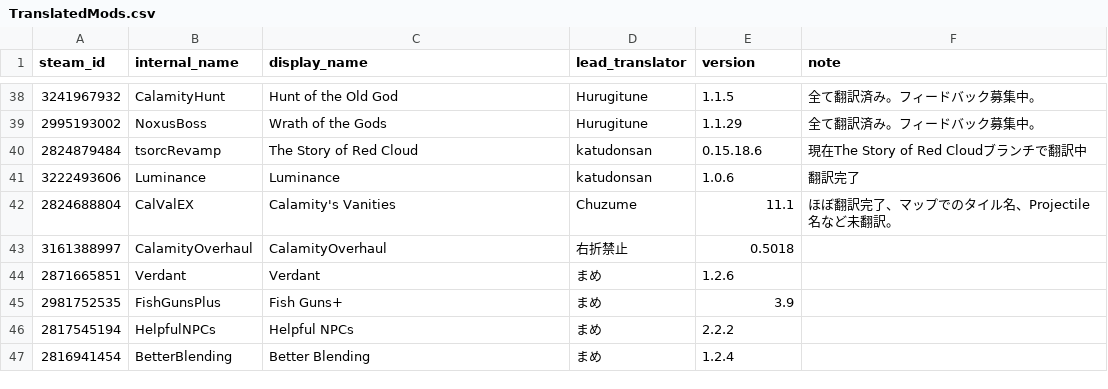
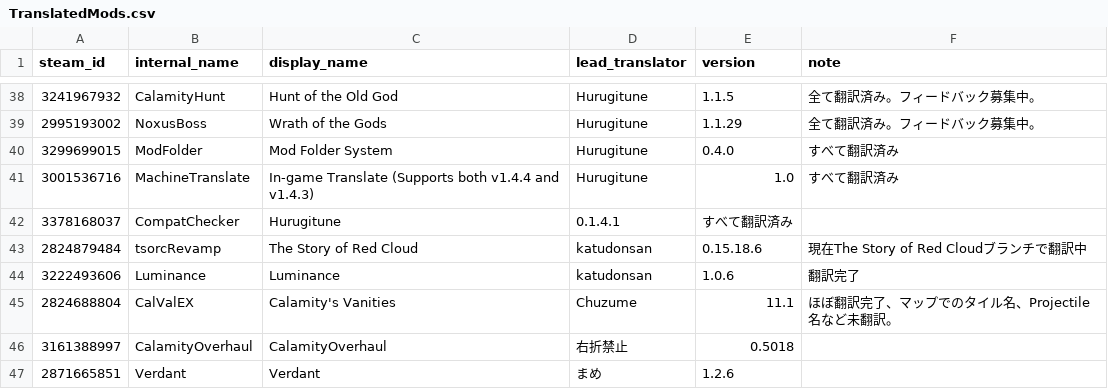
Before and after one commit to Katudonsan/TMLHonyaku, a CSV file: TranslatedMods.csv, drawn as a sheet; only a part is shown, gaps mark what is left out; the shorter side is filled out with more unchanged rows; the diff names each change by its address in the sheet, - before the commit and + after, or states it on an @@ line.

Commit message:
追加したModについて

```diff
--- a/TranslatedMods.csv
+++ b/TranslatedMods.csv
+row 40: 3299699015 | ModFolder | Mod Folder System | Hurugitune | 0.4.0 | すべて翻訳済み
+row 41: 3001536716 | MachineTranslate | In-game Translate (Supports both v1.4.4 and v1.4.3) | Hurugitune | 1.0 | すべて翻訳済み
+row 42: 3378168037 | CompatChecker | Hurugitune | 0.1.4.1 | すべて翻訳済み
```
